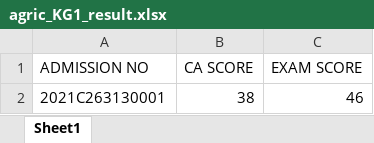
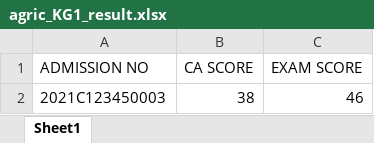
Before and after one commit to Osotechcoding/smatechportal, an Excel workbook: eportal/csv/agric_KG1_result.xlsx, sheet Sheet1, drawn as a sheet; values as stored, in another font and other column widths than the file's, no borders; the diff names each change by its address in the sheet, - before the commit and + after, or states it on an @@ line.

```diff
--- a/eportal/csv/agric_KG1_result.xlsx (sheet Sheet1)
+++ b/eportal/csv/agric_KG1_result.xlsx (sheet Sheet1)
-A2 (ADMISSION NO): 2021C263130001
+A2 (ADMISSION NO): 2021C123450003
```
Also changed, not shown: eportal/csv/student_affective_domain.xlsx, eportal/csv/student_csv.xlsx, 26 other files.
